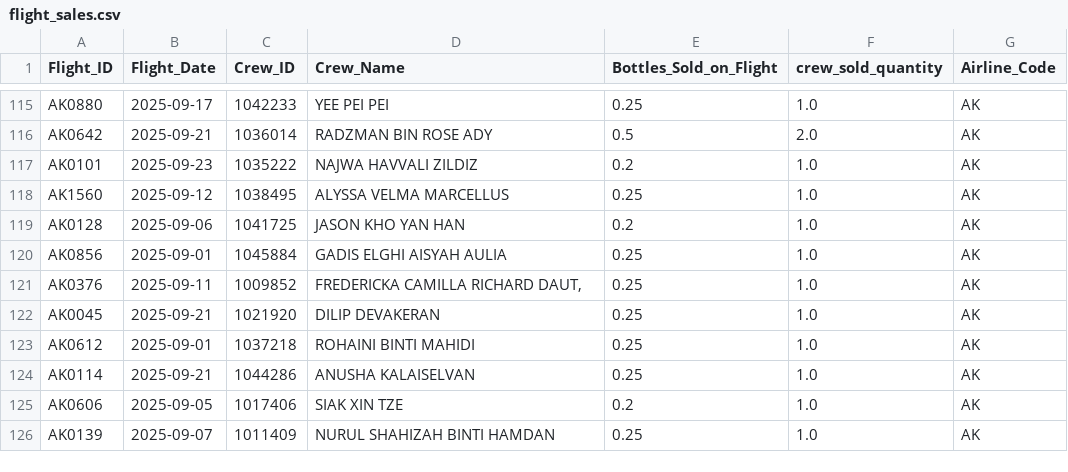
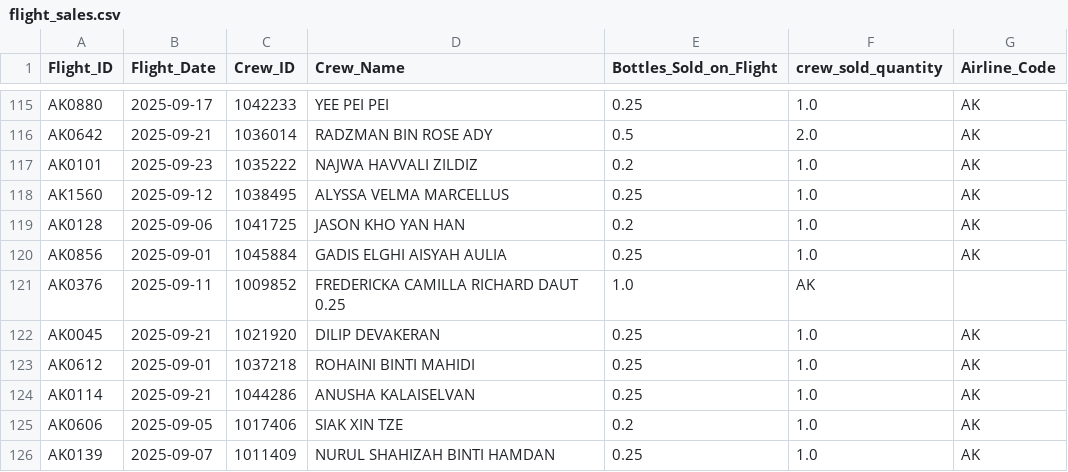
Before and after one commit to jonathanlau97/ccdprizepool, a CSV file: flight_sales.csv, drawn as a sheet; only a part is shown, gaps mark what is left out.

Commit message:
Update flight_sales.csv

```diff
--- a/flight_sales.csv
+++ b/flight_sales.csv
@@ -120,3 +120,3 @@ AK0128	2025-09-06	1041725	JASON KHO YAN HAN                                 	0.2
 AK0856	2025-09-01	1045884	GADIS ELGHI AISYAH AULIA                          	0.25	1.0	AK
-AK0376	2025-09-11	1009852	"FREDERICKA CAMILLA RICHARD DAUT,                  "	0.25	1.0	AK
+AK0376	2025-09-11	1009852	FREDERICKA CAMILLA RICHARD DAUT                     0.25	1.0	AK
 AK0045	2025-09-21	1021920	DILIP DEVAKERAN                                   	0.25	1.0	AK
```
